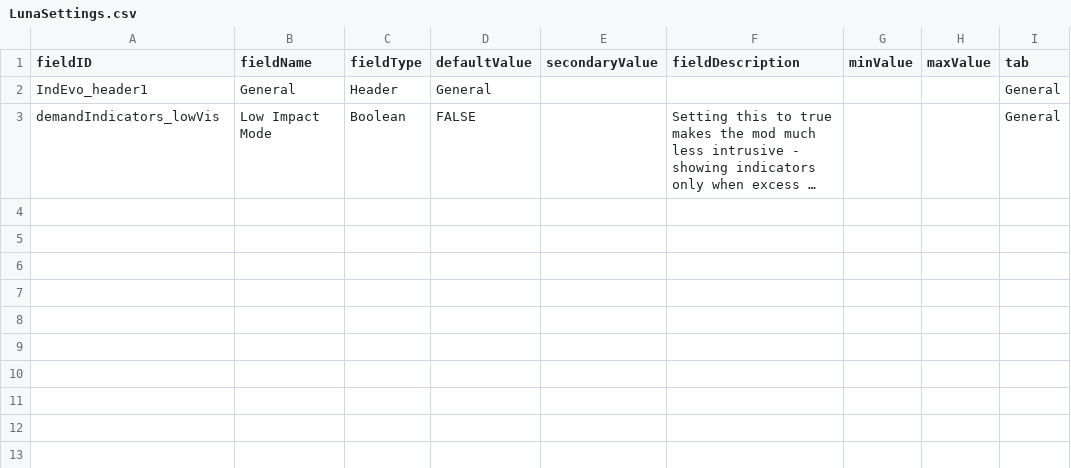
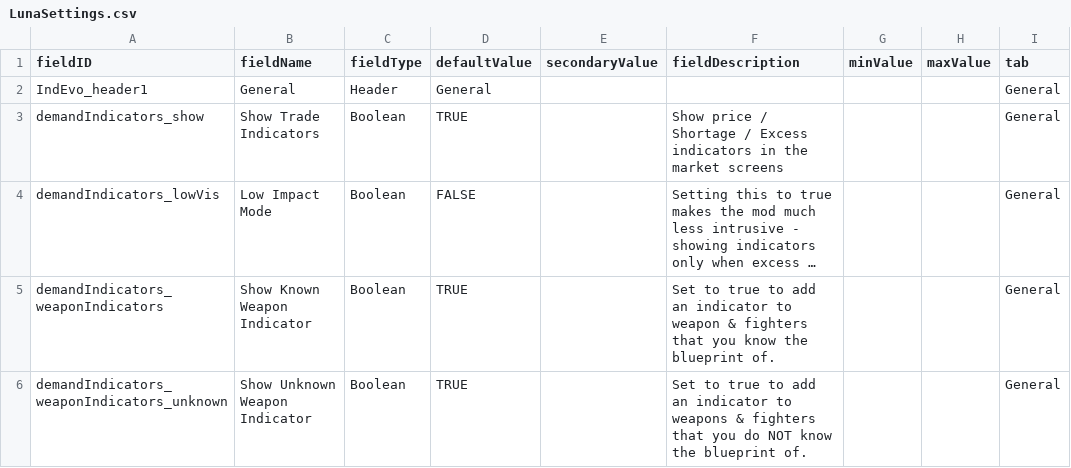
Before and after one commit to SirHartley/Demand.Indicators, a CSV file: data/config/LunaSettings.csv, drawn as a sheet; long unchanged cells end in …; the diff names each change by its address in the sheet, - before the commit and + after, or states it on an @@ line.

```diff
--- a/data/config/LunaSettings.csv
+++ b/data/config/LunaSettings.csv
+row 3: demandIndicators_show | Show Trade Indicators | Boolean | TRUE |  | Show price / Shortage / Excess indicators in the market screens |  |  | General
+row 5: demandIndicators_weaponIndicators | Show Known Weapon Indicator | Boolean | TRUE |  | Set to true to add an indicator to weapon & fighters that you know the blueprint of. |  |  | General
+row 6: demandIndicators_weaponIndicators_unknown | Show Unknown Weapon Indicator | Boolean | TRUE |  | Set to true to add an indicator to weapons & fighters that you do NOT know the blueprint of. |  |  | General
```
Also changed, not shown: 6 other files.
